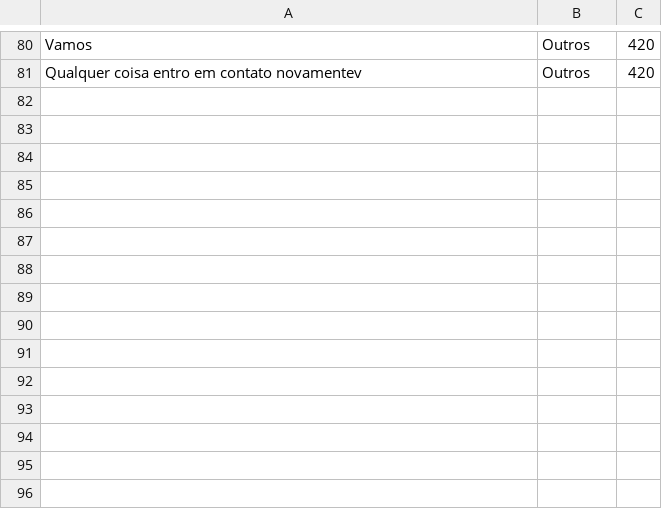
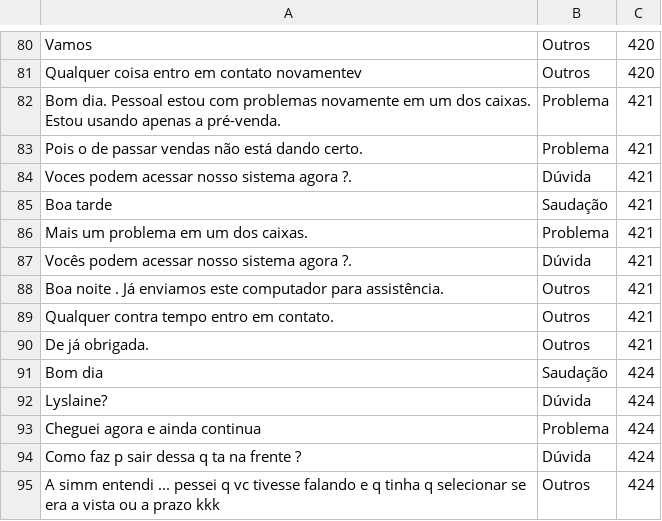
Before and after one commit to Jpegx100/ChatBot, a CSV file: conversas/daniel.csv, drawn as a sheet; only a part is shown, gaps mark what is left out.

Commit message:
Novas conversas normalizadas

```diff
--- a/conversas/daniel.csv
+++ b/conversas/daniel.csv
@@ -81 +81,15 @@ Vamos,Outros,420
 Qualquer coisa entro em contato novamentev,Outros,420
+Bom dia. Pessoal estou com problemas novamente em um dos caixas. Estou usando apenas a pré-venda.,Problema,421
+Pois o de passar vendas não está dando certo.,Problema,421
+Voces podem acessar nosso sistema agora ?.,Dúvida,421
+Boa tarde,Saudação,421
+Mais um problema em um dos caixas.,Problema,421
+Vocês podem acessar nosso sistema agora ?.,Dúvida,421
+Boa noite . Já enviamos este computador para assistência.,Outros,421
+Qualquer contra tempo entro em contato.,Outros,421
+De já obrigada.,Outros,421
+Bom dia,Saudação,424
+Lyslaine?,Dúvida,424
+Cheguei agora e ainda continua,Problema,424
+Como faz p sair dessa q ta na frente ?,Dúvida,424
+A simm entendi ... pessei q vc tivesse falando e q tinha q selecionar se era a vista ou a prazo kkk,Outros,424
```
Also changed, not shown: 13 other files.
